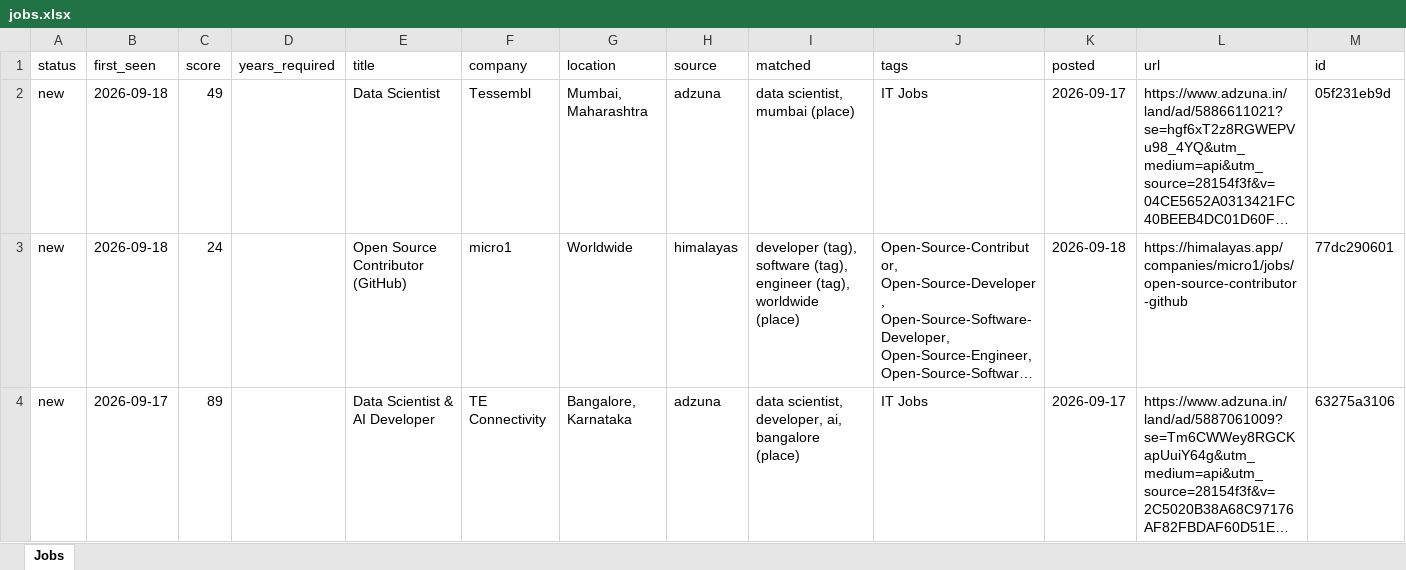
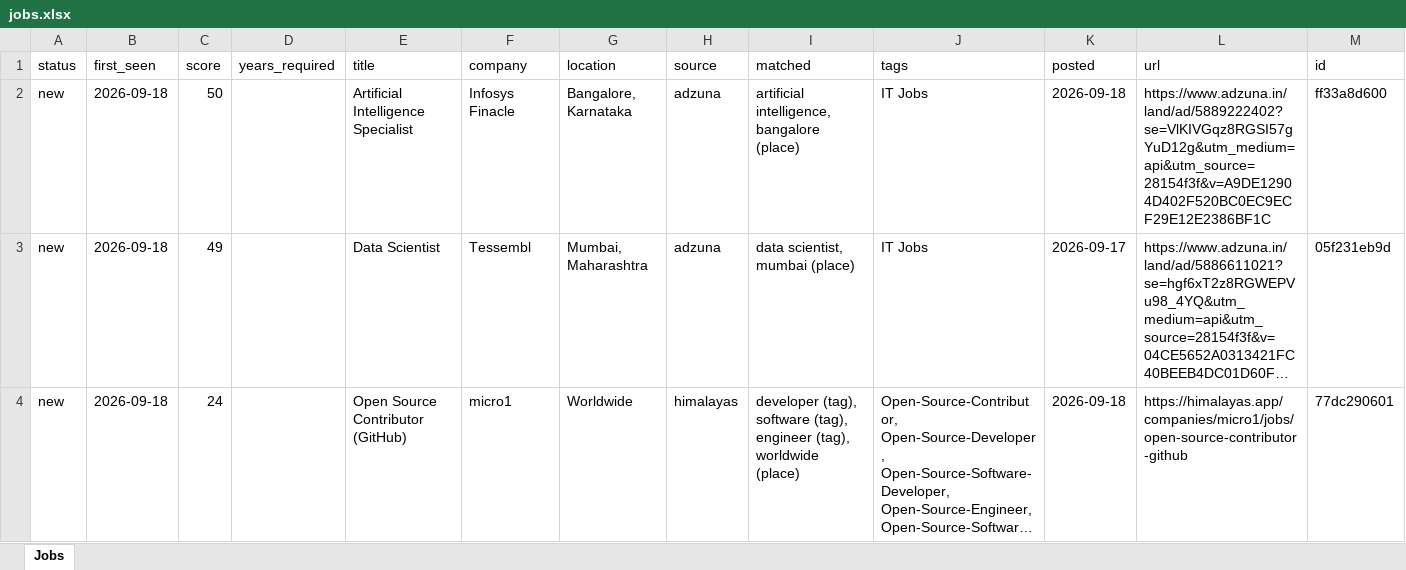
Before and after one commit to KrishnaVamshi31/jobradar, an Excel workbook: data/jobs.xlsx, sheet Jobs, drawn as a sheet; only a part is shown; the shorter side is filled out with more unchanged rows; long unchanged cells end in …; values as stored, in another font and other column widths than the file's, no borders; the diff names each change by its address in the sheet, - before the commit and + after, or states it on an @@ line.

```diff
--- a/data/jobs.xlsx (sheet Jobs)
+++ b/data/jobs.xlsx (sheet Jobs)
+row 2: new | 2026-09-18 | 50 |  | Artificial Intelligence Specialist | Infosys Finacle | Bangalore, Karnataka | adzuna | artificial intelligence, bangalore (place) | IT Jobs | 2026-09-18 | https://www.adzuna.in/land/ad/5889222402?se=VlKIVGqz8RGSI57gYuD12g&utm_medium=api&utm_source=28154f3f&v=A9DE12904D402F520BC0EC9ECF29E12E2386BF1C | ff33a8d600
```
Also changed, not shown: 1 other file.
